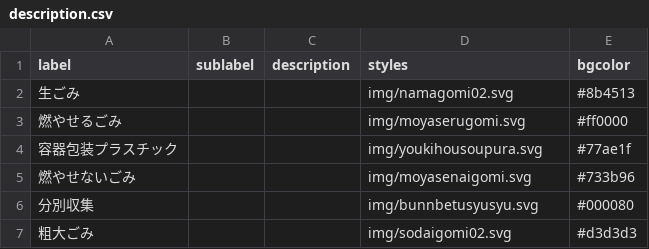
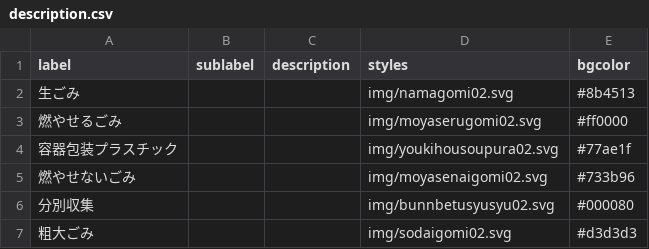
Before and after one commit to MilkRich/5374, a CSV file: data/description.csv, drawn as a sheet.

Commit message:
Update description.csv
repair

```diff
--- a/data/description.csv
+++ b/data/description.csv
@@ -2,6 +2,6 @@ label,sublabel,description,styles,bgcolor
 生ごみ,,,img/namagomi02.svg,#8b4513
-燃やせるごみ,,,img/moyaserugomi.svg,#ff0000
-容器包装プラスチック,,,img/youkihousoupura.svg,#77ae1f
-燃やせないごみ,,,img/moyasenaigomi.svg,#733b96
-分別収集,,,img/bunnbetusyusyu.svg,#000080
+燃やせるごみ,,,img/moyaserugomi02.svg,#ff0000
+容器包装プラスチック,,,img/youkihousoupura02.svg,#77ae1f
+燃やせないごみ,,,img/moyasenaigomi02.svg,#733b96
+分別収集,,,img/bunnbetusyusyu02.svg,#000080
 粗大ごみ,,,img/sodaigomi02.svg,#d3d3d3
```
